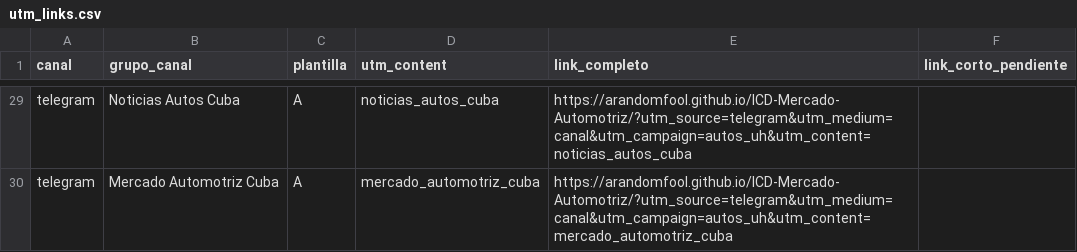
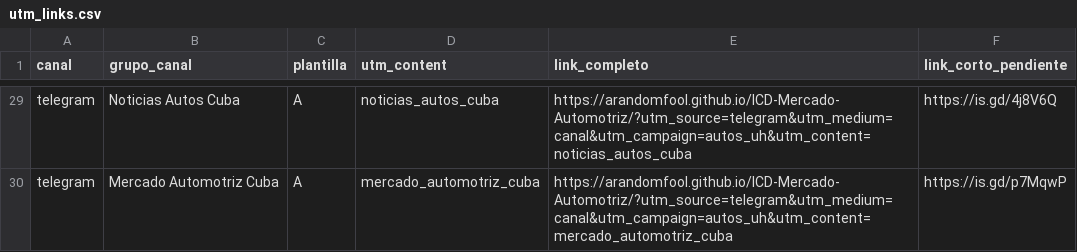
Before and after one commit to aRandomFool/Campanna-de-Comunicacion, a CSV file: utm_links.csv, drawn as a sheet; only a part is shown, gaps mark what is left out; the diff covers the shown part only; the diff names each change by its address in the sheet, - before the commit and + after, or states it on an @@ line.

```diff
--- a/utm_links.csv
+++ b/utm_links.csv
-F29 (link_corto_pendiente): (empty)
+F29 (link_corto_pendiente): https://is.gd/4j8V6Q
-F30 (link_corto_pendiente): (empty)
+F30 (link_corto_pendiente): https://is.gd/p7MqwP
```
Also changed, not shown: 27 edited cells elsewhere in this file, 2 other files.
